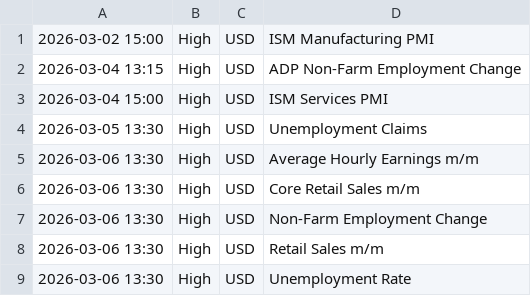
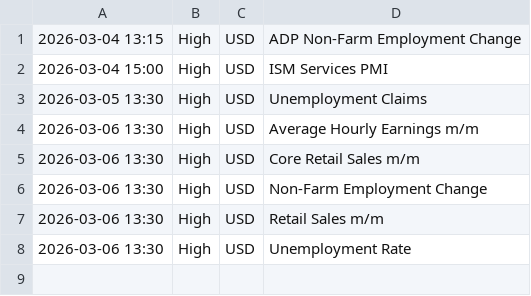
Before and after one commit to samuelnjerungari/gold-news-feed, a CSV file: news_calendar.csv, drawn as a sheet; the diff names each change by its address in the sheet, - before the commit and + after, or states it on an @@ line.

```diff
--- a/news_calendar.csv
+++ b/news_calendar.csv
-row 1: 2026-03-02 15:00 | High | USD | ISM Manufacturing PMI
```
